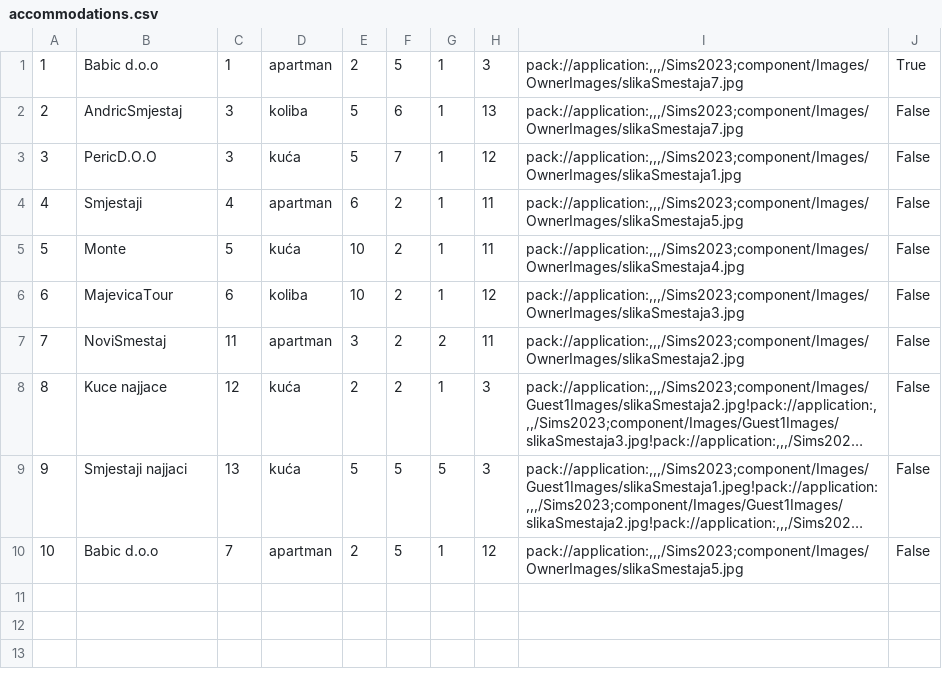
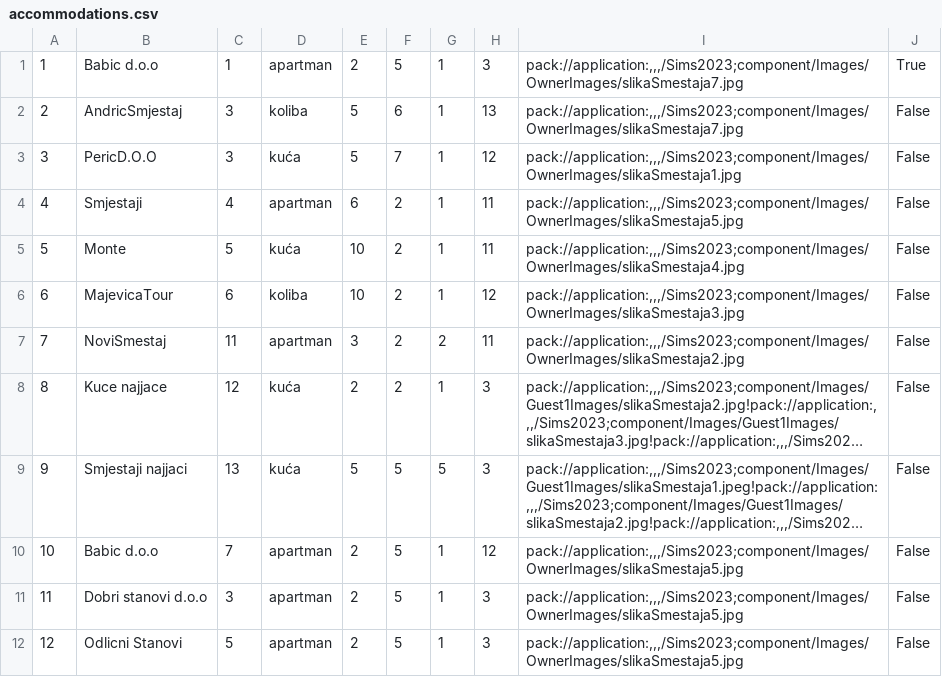
Before and after one commit to dokma11/SIMS-Project-Group-4-Team-B, a CSV file: Sims2023/Sims2023/Resources/Data/accommodations.csv, drawn as a sheet; long unchanged cells end in …; the diff names each change by its address in the sheet, - before the commit and + after, or states it on an @@ line.

```diff
--- a/Sims2023/Sims2023/Resources/Data/accommodations.csv
+++ b/Sims2023/Sims2023/Resources/Data/accommodations.csv
+row 11: 11 | Dobri stanovi d.o.o | 3 | apartman | 2 | 5 | 1 | 3 | pack://application:,,,/Sims2023;component/Images/OwnerImages/slikaSmestaja5.jpg | False
+row 12: 12 | Odlicni Stanovi | 5 | apartman | 2 | 5 | 1 | 3 | pack://application:,,,/Sims2023;component/Images/OwnerImages/slikaSmestaja5.jpg | False
```
Also changed, not shown: 14 other files.
